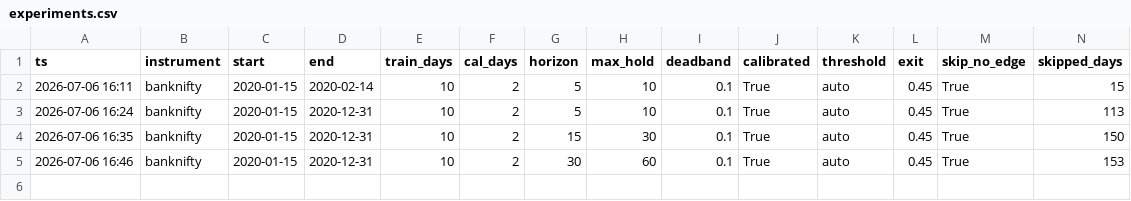
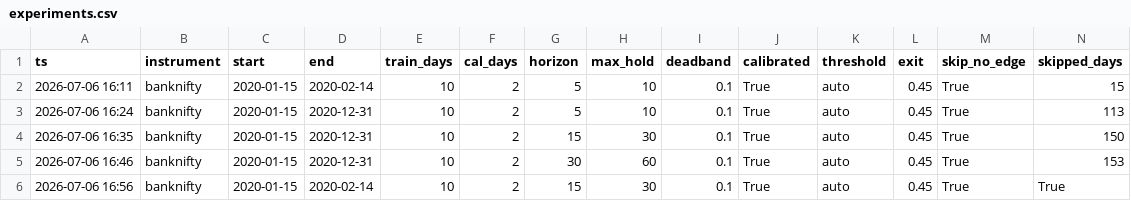
Before and after one commit to anubhaw0raj/nse_ai_options_bot, a CSV file: reports/experiments.csv, drawn as a sheet; only a part is shown; rows hold the shown columns only; the diff names each change by its address in the sheet, - before the commit and + after, or states it on an @@ line.

```diff
--- a/reports/experiments.csv
+++ b/reports/experiments.csv
+row 6: 2026-07-06 16:56 | banknifty | 2020-01-15 | 2020-02-14 | 10 | 2 | 15 | 30 | 0.1 | True | auto | 0.45 | True | True
```
Also changed, not shown: 11 other files.
